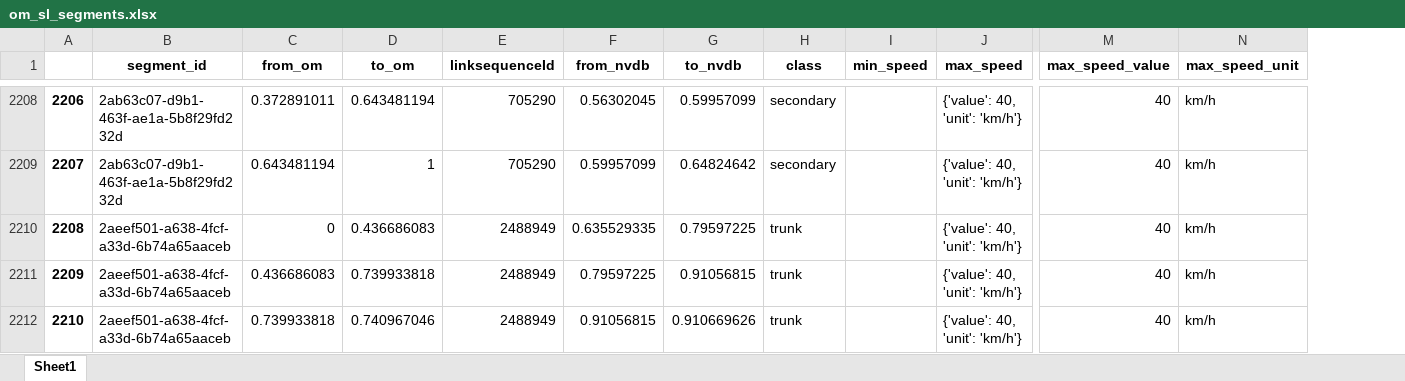
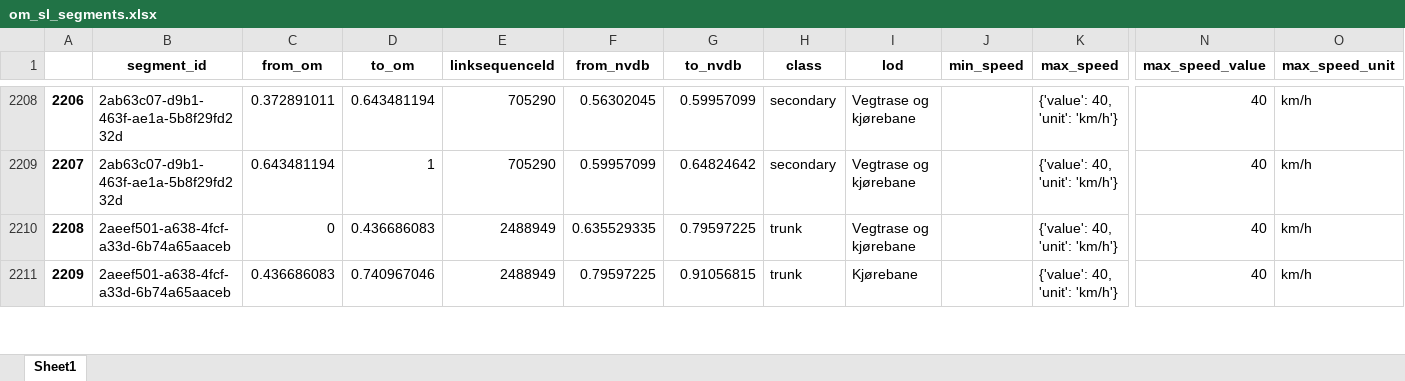
Before and after one commit to jetgeo/OM2ANY, an Excel workbook: Data/Hamar/om_sl_segments.xlsx, sheet Sheet1, drawn as a sheet; only a part is shown, gaps mark what is left out; values as stored, in another font and other column widths than the file's, no borders; removed rows and columns are numbered as before the commit, all else as after; rows hold the shown columns only; the diff covers the shown part only; the diff names each change by its address in the sheet, - before the commit and + after, or states it on an @@ line.

```diff
--- a/Data/Hamar/om_sl_segments.xlsx (sheet Sheet1)
+++ b/Data/Hamar/om_sl_segments.xlsx (sheet Sheet1)
+column I (lod), rows 2208-2211: Vegtrase og kjørebane | Vegtrase og kjørebane | Vegtrase og kjørebane | Kjørebane
-D2211 (to_om): 0.739933818
+D2211 (to_om): 0.740967046
-row 2212: 2210 | 2aeef501-a638-4fcf-a33d-6b74a65aaceb | 0.739933818 | 0.740967046 | 2488949 | 0.91056815 | 0.910669626 | trunk |  | {'value': 40, 'unit': 'km/h'} | 40 | km/h
```
Also changed, not shown: 6 added rows, 14 removed rows, 137 edited cells and row numbers in column A elsewhere in this sheet, Data/Gudbrandsdalen/matched.xlsx, Data/Gudbrandsdalen/om_nvdb_dt.xlsx, 52 other files.
